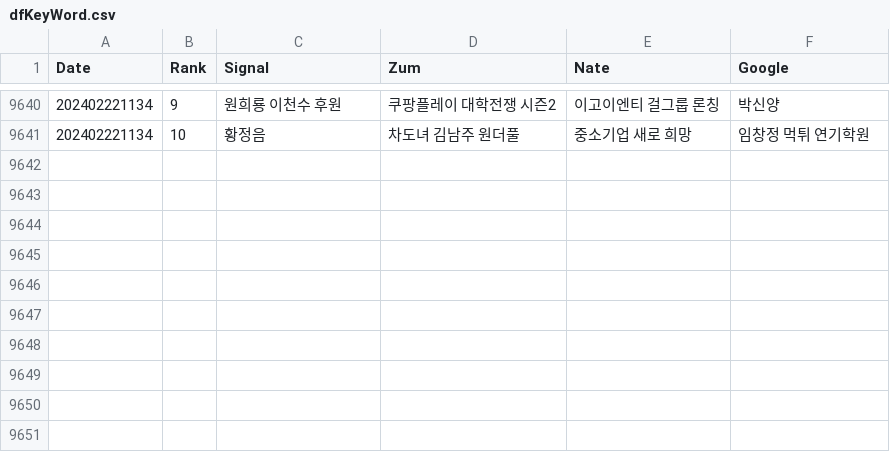
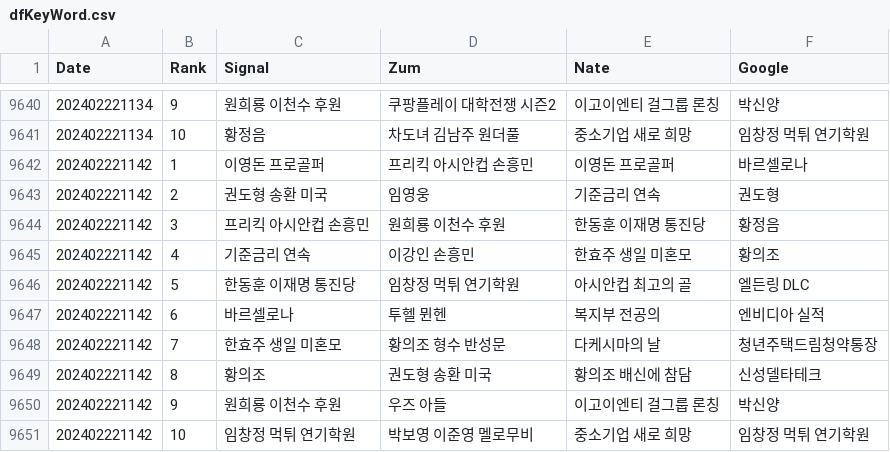
Before and after one commit to TrackerIssues/0301_TeleCollectData, a CSV file: dfKeyWord.csv, drawn as a sheet; only a part is shown, gaps mark what is left out; the diff names each change by its address in the sheet, - before the commit and + after, or states it on an @@ line.

Commit message:
Auto - Update data!

```diff
--- a/dfKeyWord.csv
+++ b/dfKeyWord.csv
+row 9642: 202402221142 | 1 | 이영돈 프로골퍼 | 프리킥 아시안컵 손흥민 | 이영돈 프로골퍼 | 바르셀로나
+row 9643: 202402221142 | 2 | 권도형 송환 미국 | 임영웅 | 기준금리 연속 | 권도형
+row 9644: 202402221142 | 3 | 프리킥 아시안컵 손흥민 | 원희룡 이천수 후원 | 한동훈 이재명 통진당 | 황정음
+row 9645: 202402221142 | 4 | 기준금리 연속 | 이강인 손흥민 | 한효주 생일 미혼모 | 황의조
+row 9646: 202402221142 | 5 | 한동훈 이재명 통진당 | 임창정 먹튀 연기학원 | 아시안컵 최고의 골 | 엘든링 DLC
+row 9647: 202402221142 | 6 | 바르셀로나 | 투헬 뮌헨 | 복지부 전공의 | 엔비디아 실적
+row 9648: 202402221142 | 7 | 한효주 생일 미혼모 | 황의조 형수 반성문 | 다케시마의 날 | 청년주택드림청약통장
+row 9649: 202402221142 | 8 | 황의조 | 권도형 송환 미국 | 황의조 배신에 참담 | 신성델타테크
+row 9650: 202402221142 | 9 | 원희룡 이천수 후원 | 우즈 아들 | 이고이엔티 걸그룹 론칭 | 박신양
+row 9651: 202402221142 | 10 | 임창정 먹튀 연기학원 | 박보영 이준영 멜로무비 | 중소기업 새로 희망 | 임창정 먹튀 연기학원
```
Also changed, not shown: dfMsg.csv.
